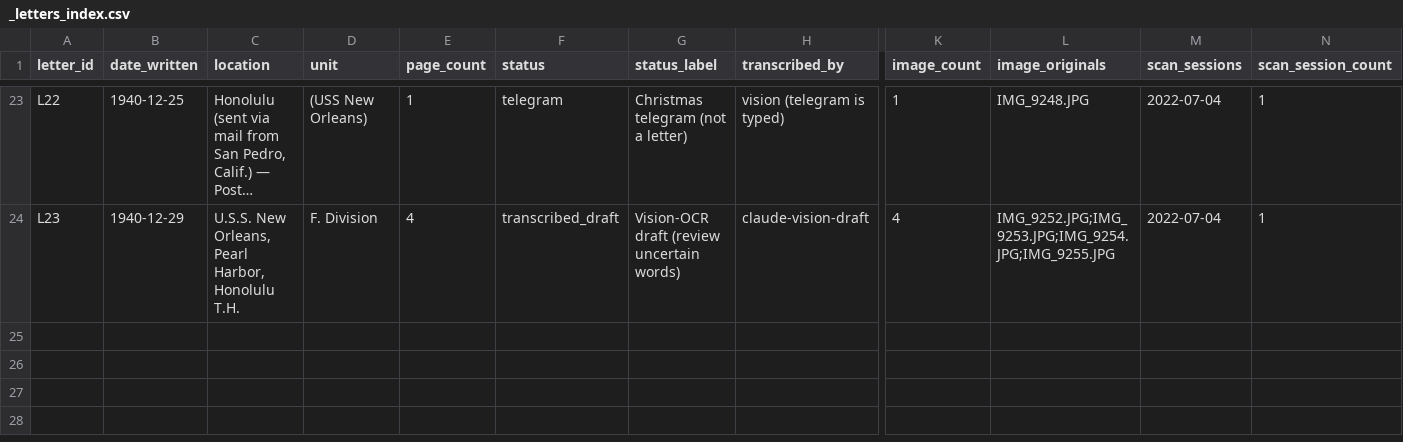
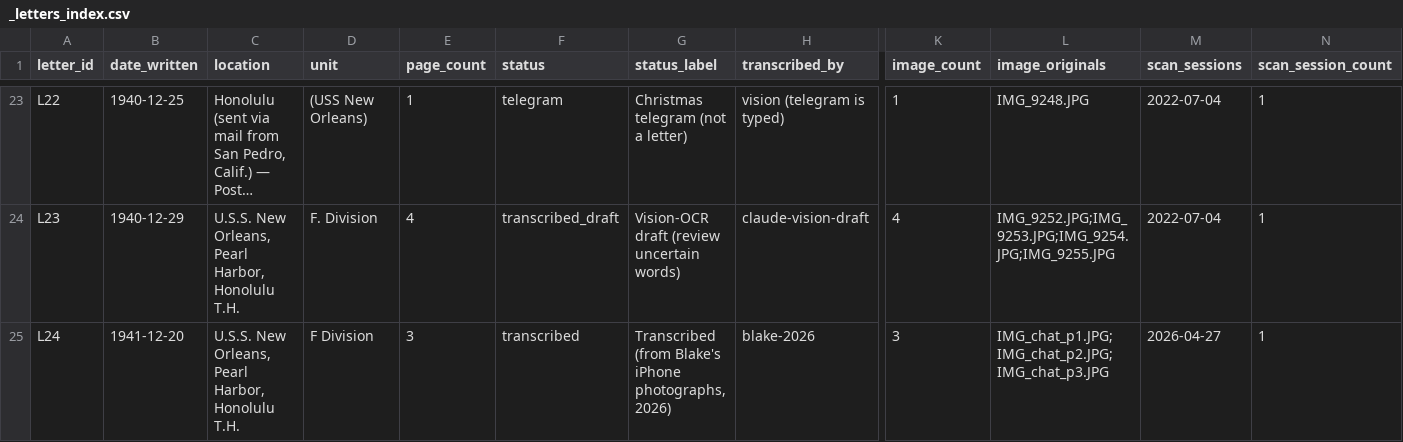
Before and after one commit to blakewmorrisuk/love-always-gene, a CSV file: _letters_index.csv, drawn as a sheet; only a part is shown, gaps mark what is left out; long unchanged cells end in …; rows hold the shown columns only; the diff names each change by its address in the sheet, - before the commit and + after, or states it on an @@ line.

```diff
--- a/_letters_index.csv
+++ b/_letters_index.csv
+row 25: L24 | 1941-12-20 | U.S.S. New Orleans, Pearl Harbor, Honolulu T.H. | F Division | 3 | transcribed | Transcribed (from Blake's iPhone photographs, 2026) | blake-2026 | 3 | IMG_chat_p1.JPG;IMG_chat_p2.JPG;IMG_chat_p3.JPG | 2026-04-27 | 1
```
Also changed, not shown: 5 other files.
